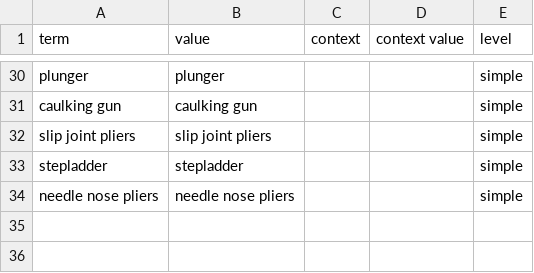
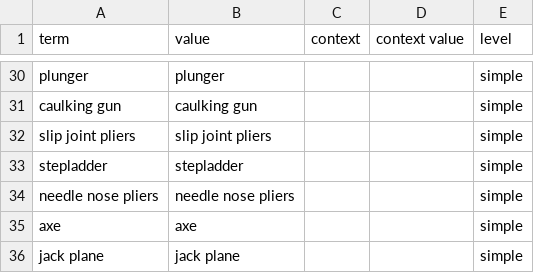
Before and after one commit to nmb10/sorat_translations, a CSV file: main/en/tools_en.csv, drawn as a sheet; only a part is shown, gaps mark what is left out.

```diff
--- a/main/en/tools_en.csv
+++ b/main/en/tools_en.csv
@@ -34 +34,3 @@ stepladder,stepladder,,,simple
 needle nose pliers,needle nose pliers,,,simple
+axe,axe,,,simple
+jack plane,jack plane,,,simple
```
Also changed, not shown: main/dig/tools_dig.csv.
